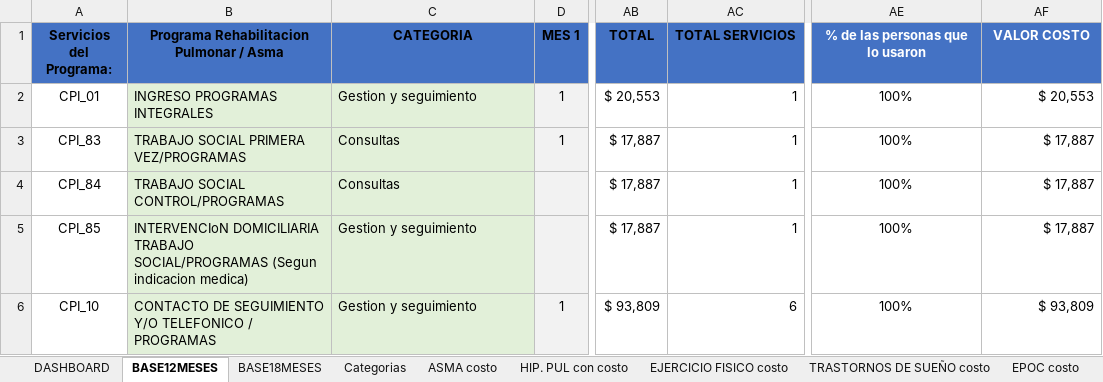
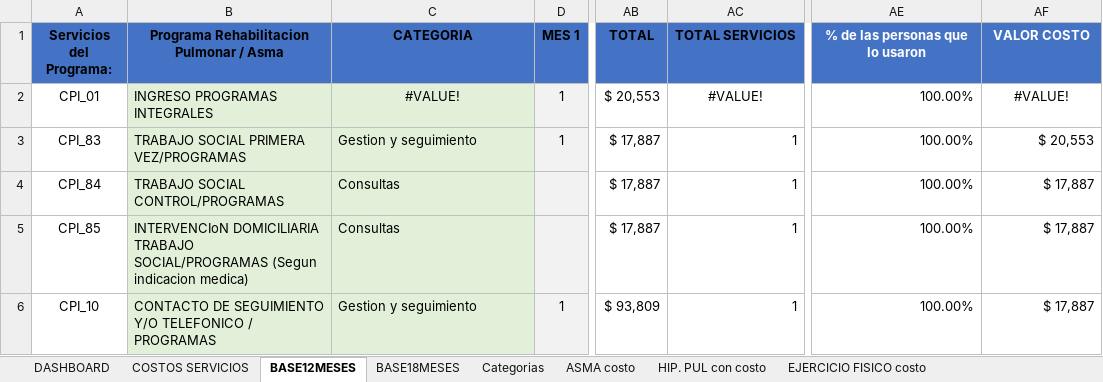
Before and after one commit to Pablo-app-developer/rutas_programas_integrales, an Excel workbook: public/datos.xlsx, sheet BASE12MESES, drawn as a sheet; only a part is shown, gaps mark what is left out; values as stored, in another font and other column widths than the file's, no borders; conditional formats and table styles not drawn; the diff covers the shown part only; the diff names each change by its address in the sheet, - before the commit and + after, or states it on an @@ line.

Commit message:
data: actualizar base de datos Excel (SERVICIOS PROGRAMAS INTEGRALES DEPURADO)

```diff
--- a/public/datos.xlsx (sheet BASE12MESES)
+++ b/public/datos.xlsx (sheet BASE12MESES)
@@ sheet tab unhidden: COSTOS SERVICIOS @@
-C2 (CATEGORIA): Gestion y seguimiento
+C2 (CATEGORIA): #VALUE!
-C2 alignment: left
+C2 alignment: center
-AC2 (TOTAL SERVICIOS): 1
+AC2 (TOTAL SERVICIOS): #VALUE!
-AC2 alignment: right
+AC2 alignment: center
-AE2:AE6 (% de las personas que lo usaron): 100%
+AE2:AE6 (% de las personas que lo usaron): 100.00%
-AE2:AE6 alignment: center
+AE2:AE6 alignment: right
-AF2 (VALOR COSTO): $ 20,553
+AF2 (VALOR COSTO): #VALUE!
-AF2 alignment: right
+AF2 alignment: center
-C3 (CATEGORIA): Consultas
+C3 (CATEGORIA): Gestion y seguimiento
-AF3 (VALOR COSTO): $ 17,887
+AF3 (VALOR COSTO): $ 20,553
-C5 (CATEGORIA): Gestion y seguimiento
+C5 (CATEGORIA): Consultas
-AC6 (TOTAL SERVICIOS): 6
+AC6 (TOTAL SERVICIOS): 1
-AF6 (VALOR COSTO): $ 93,809
+AF6 (VALOR COSTO): $ 17,887
```
Also changed, not shown: 6 added rows, 6 removed rows, 216 edited cells and cell formats elsewhere in this sheet, sheet BASE18MESES, sheet TRASTORNOS DE SUEÑO costo, sheet NODULO PULMONAR costo, sheet ASMA costo, sheet CESACION TAB. costo, sheet DISNEA - OBESIDAD costo, 6 more sheets, formulas that keep their value, charts or pictures.
